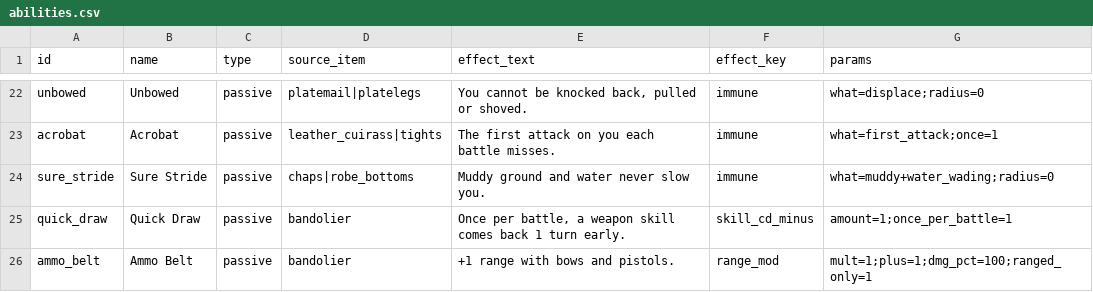
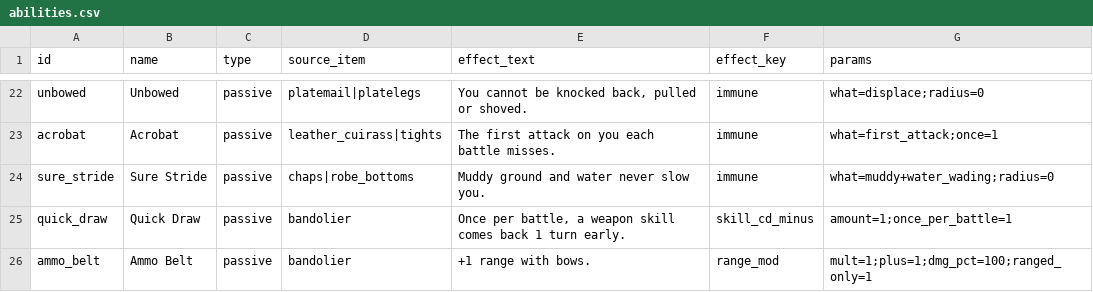
Before and after one commit to Willlifer/Black-White, a CSV file: game/data/abilities.csv, drawn as a sheet; only a part is shown, gaps mark what is left out.

```diff
--- a/game/data/abilities.csv
+++ b/game/data/abilities.csv
@@ -25,2 +25,2 @@ sure_stride,Sure Stride,passive,chaps|robe_bottoms,Muddy ground and water never
 quick_draw,Quick Draw,passive,bandolier,"Once per battle, a weapon skill comes back 1 turn early.",skill_cd_minus,amount=1;once_per_battle=1
-ammo_belt,Ammo Belt,passive,bandolier,+1 range with bows and pistols.,range_mod,mult=1;plus=1;dmg_pct=100;ranged_only=1
+ammo_belt,Ammo Belt,passive,bandolier,+1 range with bows.,range_mod,mult=1;plus=1;dmg_pct=100;ranged_only=1
```
Also changed, not shown: game/data/glossary.csv, game/data/keystones.csv, 34 other files.
